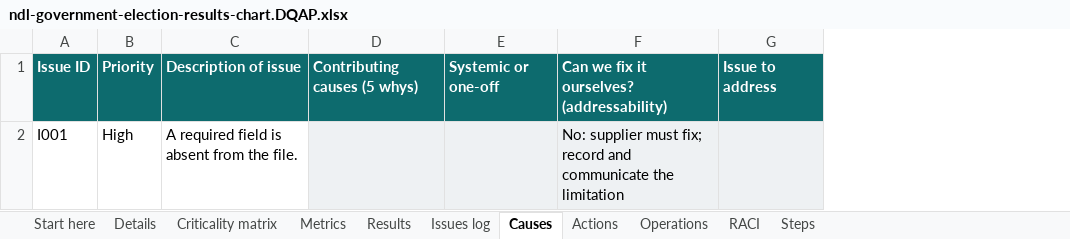
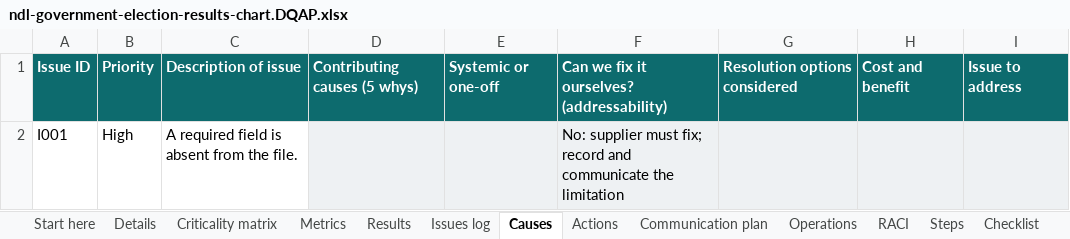
Before and after one commit to cyberdudeuk/dq-commons, an Excel workbook: assessments/ndl/results/dqap-workbooks/ndl-government-election-results-chart.DQAP.xlsx, sheet Causes, drawn as a sheet; values as stored, in another font and other column widths than the file's, no borders; the diff names each change by its address in the sheet, - before the commit and + after, or states it on an @@ line.

```diff
--- a/assessments/ndl/results/dqap-workbooks/ndl-government-election-results-chart.DQAP.xlsx (sheet Causes)
+++ b/assessments/ndl/results/dqap-workbooks/ndl-government-election-results-chart.DQAP.xlsx (sheet Causes)
+sheet tab: Communication plan
+sheet tab: Checklist
+column G, row 1: Resolution options considered
+column H, row 1: Cost and benefit
```
Also changed, not shown: sheet Issues log, sheet Actions, sheet Details, sheet Start here, assessments/ndl/results/dqap-workbooks/ndl-early-years-childhood-vaccinations-chart.DQAP.xlsx, assessments/ndl/results/dqap-workbooks/ndl-environment-air-quality-chart.DQAP.xlsx, 27 other files.
